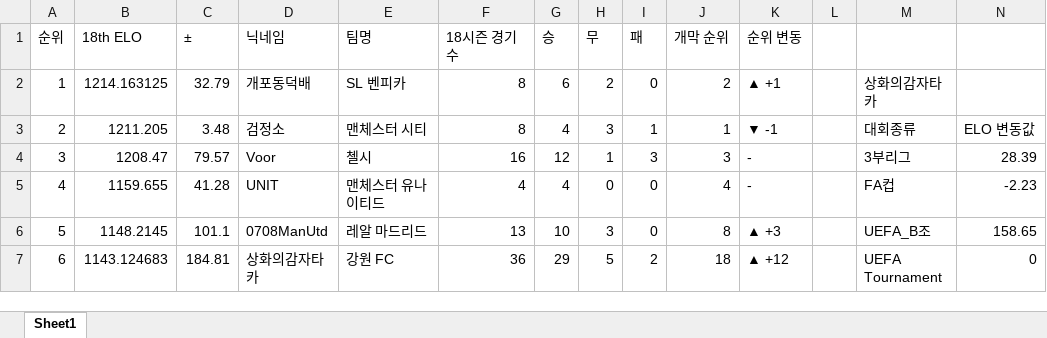
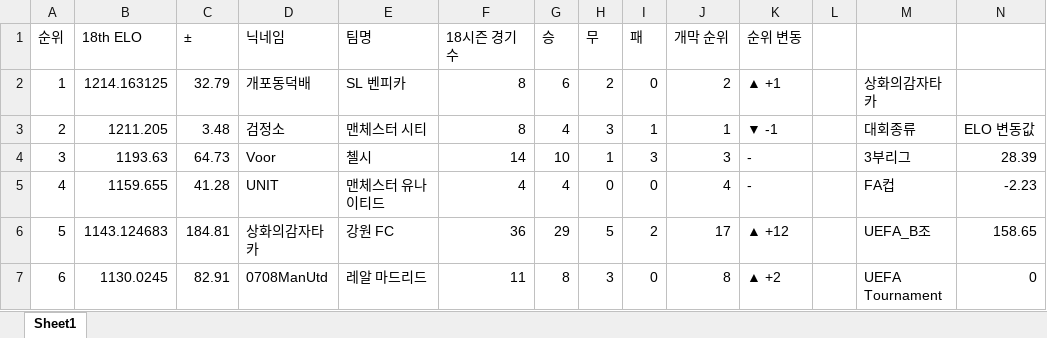
Before and after one commit to xldyxl/AllStar-Ranking-ELO-, an Excel workbook: Ranking_Data.xlsx, sheet Sheet1, drawn as a sheet; only a part is shown; values as stored, in another font and other column widths than the file's, no borders; the diff covers the shown part only; the diff names each change by its address in the sheet, - before the commit and + after, or states it on an @@ line.

Commit message:
Update: Ranking Data (00:56:04)

```diff
--- a/Ranking_Data.xlsx (sheet Sheet1)
+++ b/Ranking_Data.xlsx (sheet Sheet1)
-B4 (18th ELO): 1208.47
+B4 (18th ELO): 1193.63
-C4 (±): 79.57
+C4 (±): 64.73
-F4 (18시즌 경기 수): 16
+F4 (18시즌 경기 수): 14
-G4 (승): 12
+G4 (승): 10
-B6 (18th ELO): 1148.2145
+B6 (18th ELO): 1143.124683
-C6 (±): 101.1
+C6 (±): 184.81
-D6 (닉네임): 0708ManUtd
+D6 (닉네임): 상화의감자타카
-E6 (팀명): 레알 마드리드
+E6 (팀명): 강원 FC
-F6 (18시즌 경기 수): 13
+F6 (18시즌 경기 수): 36
-G6 (승): 10
+G6 (승): 29
-H6 (무): 3
+H6 (무): 5
-I6 (패): 0
+I6 (패): 2
-J6 (개막 순위): 8
+J6 (개막 순위): 17
-K6 (순위 변동): ▲ +3
+K6 (순위 변동): ▲ +12
-B7 (18th ELO): 1143.124683
+B7 (18th ELO): 1130.0245
-C7 (±): 184.81
+C7 (±): 82.91
-D7 (닉네임): 상화의감자타카
+D7 (닉네임): 0708ManUtd
-E7 (팀명): 강원 FC
+E7 (팀명): 레알 마드리드
-F7 (18시즌 경기 수): 36
+F7 (18시즌 경기 수): 11
-G7 (승): 29
+G7 (승): 8
-H7 (무): 5
+H7 (무): 3
-I7 (패): 2
+I7 (패): 0
-J7 (개막 순위): 18
+J7 (개막 순위): 8
-K7 (순위 변동): ▲ +12
+K7 (순위 변동): ▲ +2
```
Also changed, not shown: 1 added row, 1 removed row and 157 edited cells elsewhere in this sheet.
